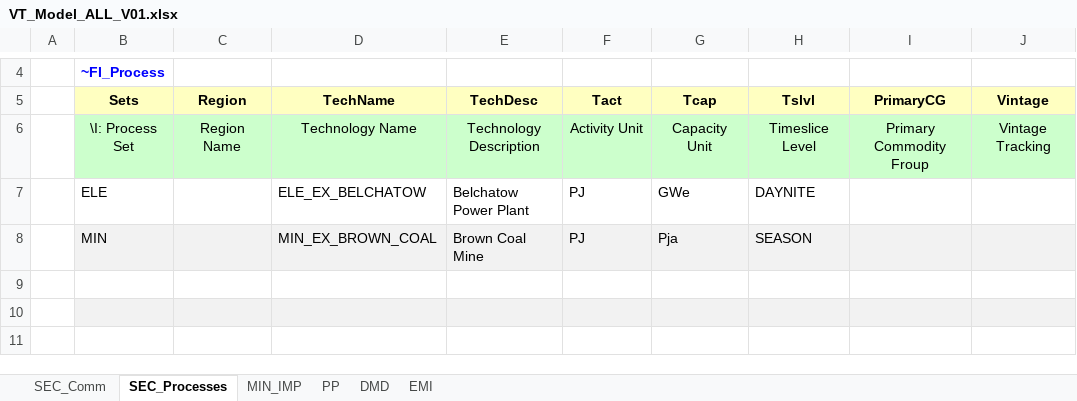
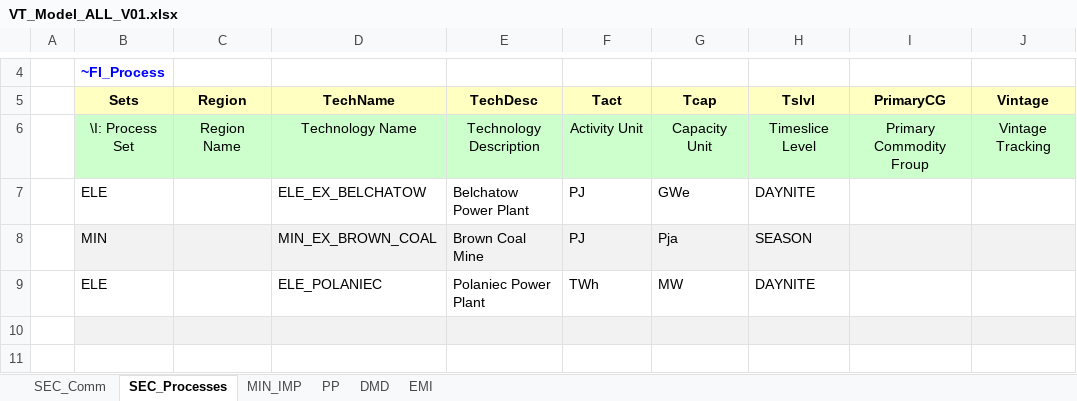
Before and after one commit to klaudia-ross/klaudia, an Excel workbook: VT_Model_ALL_V01.xlsx, sheet SEC_Processes, drawn as a sheet; only a part is shown, gaps mark what is left out; values as stored, in another font and other column widths than the file's, no borders; the diff names each change by its address in the sheet, - before the commit and + after, or states it on an @@ line.

Commit message:
Add files via upload

```diff
--- a/VT_Model_ALL_V01.xlsx (sheet SEC_Processes)
+++ b/VT_Model_ALL_V01.xlsx (sheet SEC_Processes)
-row 9: (empty)
+row 9:  | ELE |  | ELE_POLANIEC | Polaniec Power Plant | TWh | MW | DAYNITE
```
Also changed, not shown: sheet SEC_Comm, sheet DMD.
